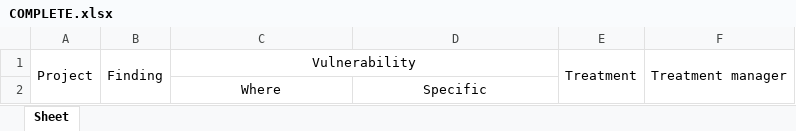
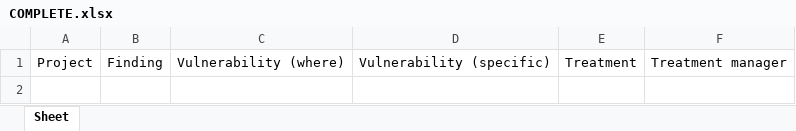
Before and after one commit to tom-vanbraband-sonarsource/integrates, an Excel workbook: app/techdoc/templates/COMPLETE.xlsx, sheet Sheet, drawn as a sheet; values as stored, in another font and other column widths than the file's, no borders; the diff names each change by its address in the sheet, - before the commit and + after, or states it on an @@ line.

Commit message:
refac(back): #1282 improve complete report
- remove combined cell in the template header
- repeat all values for each vuln cell

```diff
--- a/app/techdoc/templates/COMPLETE.xlsx (sheet Sheet)
+++ b/app/techdoc/templates/COMPLETE.xlsx (sheet Sheet)
-A1:A2 merged
-B1:B2 merged
-C1: Vulnerability
+C1: Vulnerability (where)
-C1:D1 merged
-D1: (empty)
+D1: Vulnerability (specific)
-E1:E2 merged
-F1:F2 merged
-row 2:  |  | Where | Specific
```
Also changed, not shown: 1 other file.
